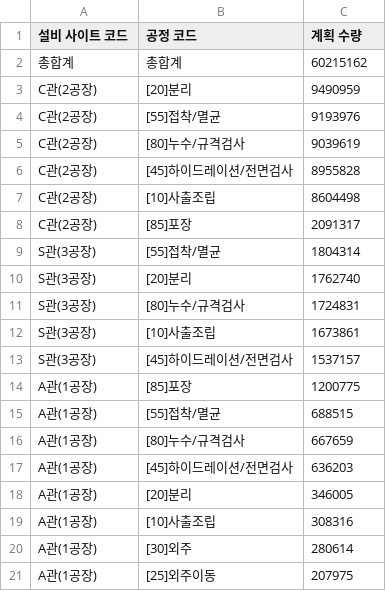
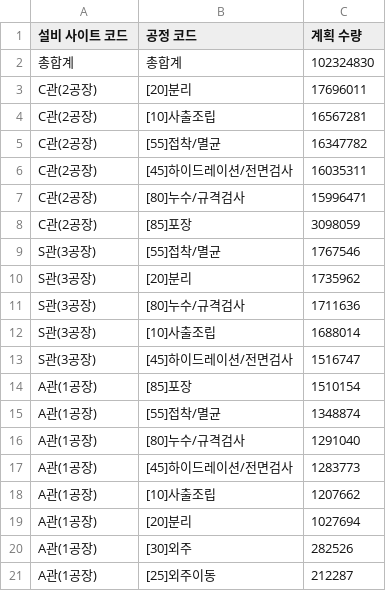
Before and after one commit to interojo-160907/s-prod-demand, a CSV file: out/설비별_공정_계획수량.csv, drawn as a sheet.

```diff
--- a/out/설비별_공정_계획수량.csv
+++ b/out/설비별_공정_계획수량.csv
@@ -1,21 +1,21 @@
 설비 사이트 코드,공정 코드,계획 수량
-총합계,총합계,60215162
-C관(2공장),[20]분리,9490959
-C관(2공장),[55]접착/멸균,9193976
-C관(2공장),[80]누수/규격검사,9039619
-C관(2공장),[45]하이드레이션/전면검사,8955828
-C관(2공장),[10]사출조립,8604498
-C관(2공장),[85]포장,2091317
-S관(3공장),[55]접착/멸균,1804314
-S관(3공장),[20]분리,1762740
-S관(3공장),[80]누수/규격검사,1724831
-S관(3공장),[10]사출조립,1673861
-S관(3공장),[45]하이드레이션/전면검사,1537157
-A관(1공장),[85]포장,1200775
-A관(1공장),[55]접착/멸균,688515
-A관(1공장),[80]누수/규격검사,667659
-A관(1공장),[45]하이드레이션/전면검사,636203
-A관(1공장),[20]분리,346005
-A관(1공장),[10]사출조립,308316
-A관(1공장),[30]외주,280614
-A관(1공장),[25]외주이동,207975
+총합계,총합계,102324830
+C관(2공장),[20]분리,17696011
+C관(2공장),[10]사출조립,16567281
+C관(2공장),[55]접착/멸균,16347782
+C관(2공장),[45]하이드레이션/전면검사,16035311
+C관(2공장),[80]누수/규격검사,15996471
+C관(2공장),[85]포장,3098059
+S관(3공장),[55]접착/멸균,1767546
+S관(3공장),[20]분리,1735962
+S관(3공장),[80]누수/규격검사,1711636
+S관(3공장),[10]사출조립,1688014
+S관(3공장),[45]하이드레이션/전면검사,1516747
+A관(1공장),[85]포장,1510154
+A관(1공장),[55]접착/멸균,1348874
+A관(1공장),[80]누수/규격검사,1291040
+A관(1공장),[45]하이드레이션/전면검사,1283773
+A관(1공장),[10]사출조립,1207662
+A관(1공장),[20]분리,1027694
+A관(1공장),[30]외주,282526
+A관(1공장),[25]외주이동,212287
```
Also changed, not shown: out/생산실적_공정별_일별양품.csv, out/이니셜별_공정별_합계.csv, 6 other files.
